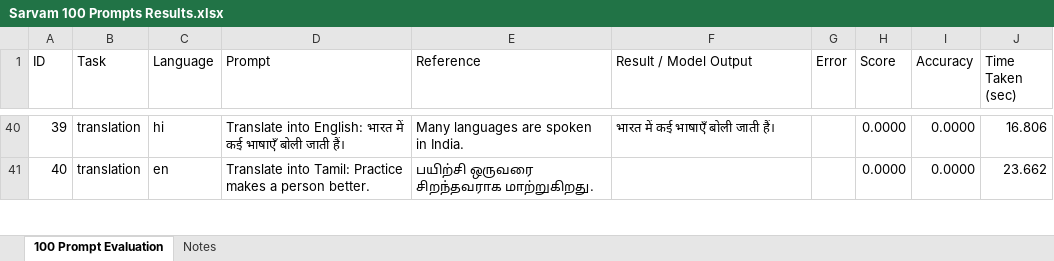
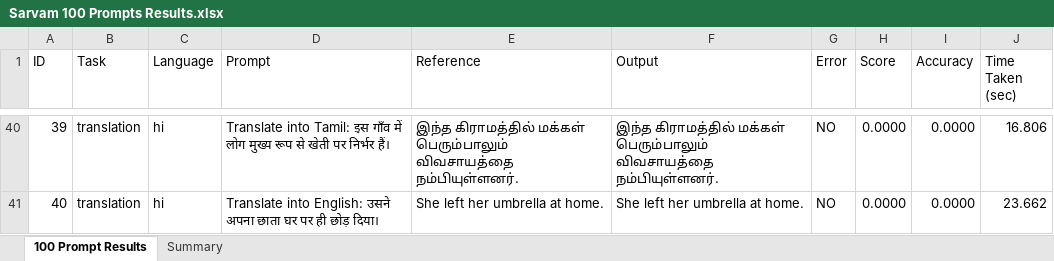
Before and after one commit to Yashwanth01062000/Sarvam-M-Baseline-Eval--Task, an Excel workbook: Sarvam 100 Prompts Results.xlsx, sheet 100 Prompt Results, drawn as a sheet; only a part is shown, gaps mark what is left out; values as stored, in another font and other column widths than the file's, no cell formats; the diff covers the shown part only; the diff names each change by its address in the sheet, - before the commit and + after, or states it on an @@ line.

```diff
--- a/Sarvam 100 Prompts Results.xlsx (sheet 100 Prompt Results)
+++ b/Sarvam 100 Prompts Results.xlsx (sheet 100 Prompt Results)
-sheet tab: 100 Prompt Evaluation
+sheet tab: 100 Prompt Results
-sheet tab: Notes
+sheet tab: Summary
-F1: Result / Model Output
+F1: Output
-D40 (Prompt): Translate into English: भारत में कई भाषाएँ बोली जाती हैं।
+D40 (Prompt): Translate into Tamil: इस गाँव में लोग मुख्य रूप से खेती पर निर्भर हैं।
-E40 (Reference): Many languages are spoken in India.
+E40 (Reference): இந்த கிராமத்தில் மக்கள் பெரும்பாலும் விவசாயத்தை நம்பியுள்ளனர்.
-F40 (Output): भारत में कई भाषाएँ बोली जाती हैं।
+F40 (Output): இந்த கிராமத்தில் மக்கள் பெரும்பாலும் விவசாயத்தை நம்பியுள்ளனர்.
-G40:G41 (Error): (empty)
+G40:G41 (Error): NO
-C41 (Language): en
+C41 (Language): hi
-D41 (Prompt): Translate into Tamil: Practice makes a person better.
+D41 (Prompt): Translate into English: उसने अपना छाता घर पर ही छोड़ दिया।
-E41 (Reference): பயிற்சி ஒருவரை சிறந்தவராக மாற்றுகிறது.
+E41 (Reference): She left her umbrella at home.
-F41 (Output): (empty)
+F41 (Output): She left her umbrella at home.
```
Also changed, not shown: 431 edited cells elsewhere in this sheet, sheet Summary, cell formats, 7 other files.
